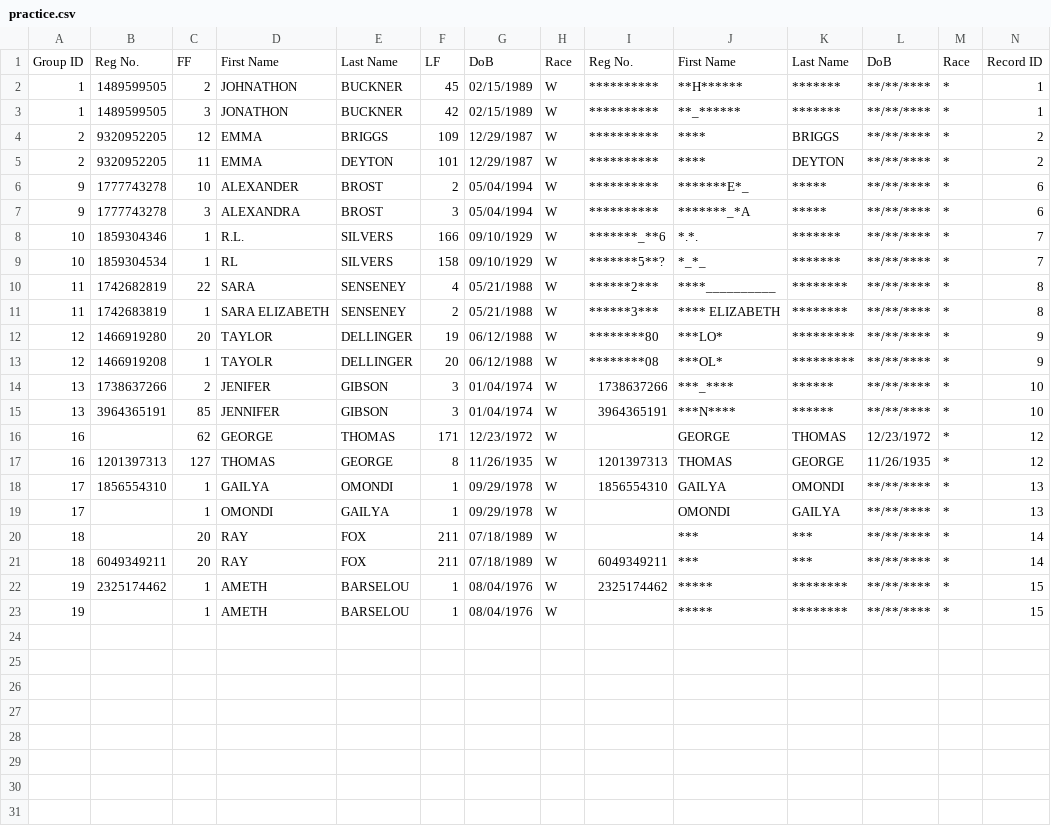
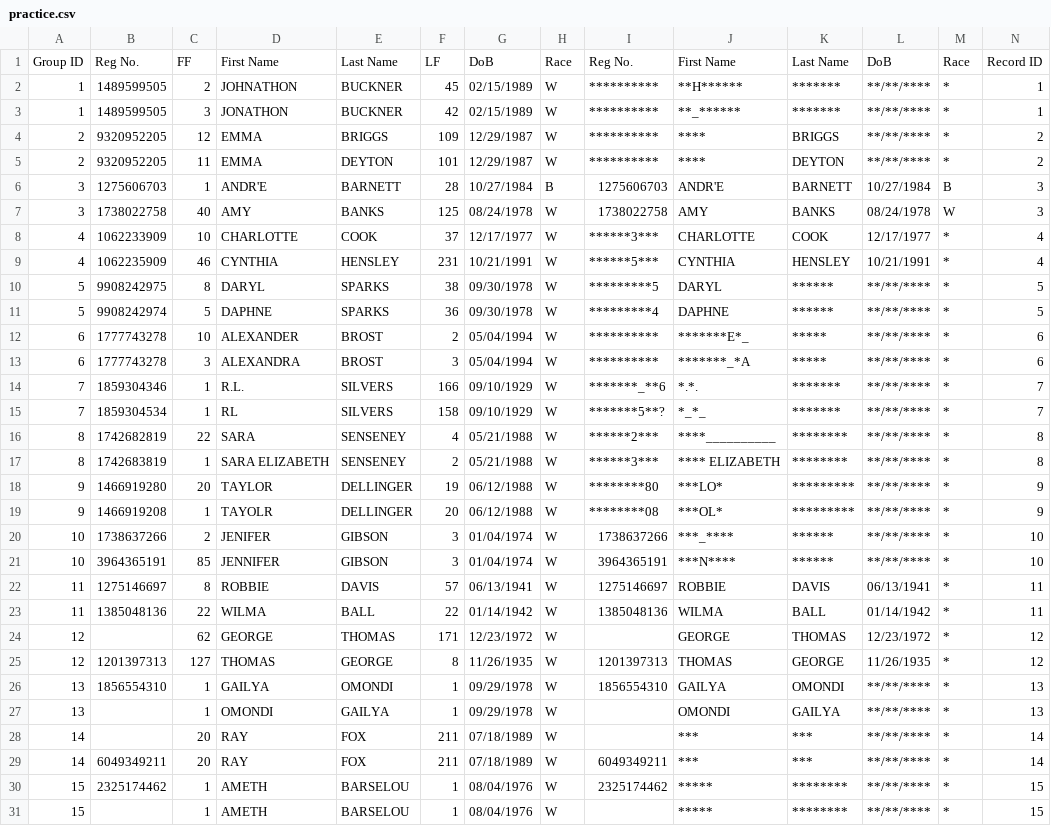
Before and after one commit to hwangtamu/userstudy, a CSV file: pipeline/data_output/practice.csv, drawn as a sheet; only a part is shown; addresses are those after the commit; rows hold the shown columns only; the diff names each change by its address in the sheet, - before the commit and + after, or states it on an @@ line.

Commit message:
new data

```diff
--- a/pipeline/data_output/practice.csv
+++ b/pipeline/data_output/practice.csv
+row 6: 3 | 1275606703 | 1 | ANDR'E | BARNETT | 28 | 10/27/1984 | B | 1275606703 | ANDR'E | BARNETT | 10/27/1984 | B | 3
+row 7: 3 | 1738022758 | 40 | AMY | BANKS | 125 | 08/24/1978 | W | 1738022758 | AMY | BANKS | 08/24/1978 | W | 3
+row 8: 4 | 1062233909 | 10 | CHARLOTTE | COOK | 37 | 12/17/1977 | W | ******3*** | CHARLOTTE | COOK | 12/17/1977 | * | 4
+row 9: 4 | 1062235909 | 46 | CYNTHIA | HENSLEY | 231 | 10/21/1991 | W | ******5*** | CYNTHIA | HENSLEY | 10/21/1991 | * | 4
+row 10: 5 | 9908242975 | 8 | DARYL | SPARKS | 38 | 09/30/1978 | W | *********5 | DARYL | ****** | **/**/**** | * | 5
+row 11: 5 | 9908242974 | 5 | DAPHNE | SPARKS | 36 | 09/30/1978 | W | *********4 | DAPHNE | ****** | **/**/**** | * | 5
-A12:A13: 9
+A12:A13: 6
-A14:A15: 10
+A14:A15: 7
-A16:A17: 11
+A16:A17: 8
-A18:A19: 12
+A18:A19: 9
-A20:A21: 13
+A20:A21: 10
+row 22: 11 | 1275146697 | 8 | ROBBIE | DAVIS | 57 | 06/13/1941 | W | 1275146697 | ROBBIE | DAVIS | 06/13/1941 | * | 11
+row 23: 11 | 1385048136 | 22 | WILMA | BALL | 22 | 01/14/1942 | W | 1385048136 | WILMA | BALL | 01/14/1942 | * | 11
-A24:A25: 16
+A24:A25: 12
-A26:A27: 17
+A26:A27: 13
-A28:A29: 18
+A28:A29: 14
-A30:A31: 19
+A30:A31: 15
```
Also changed, not shown: 1 other file.
